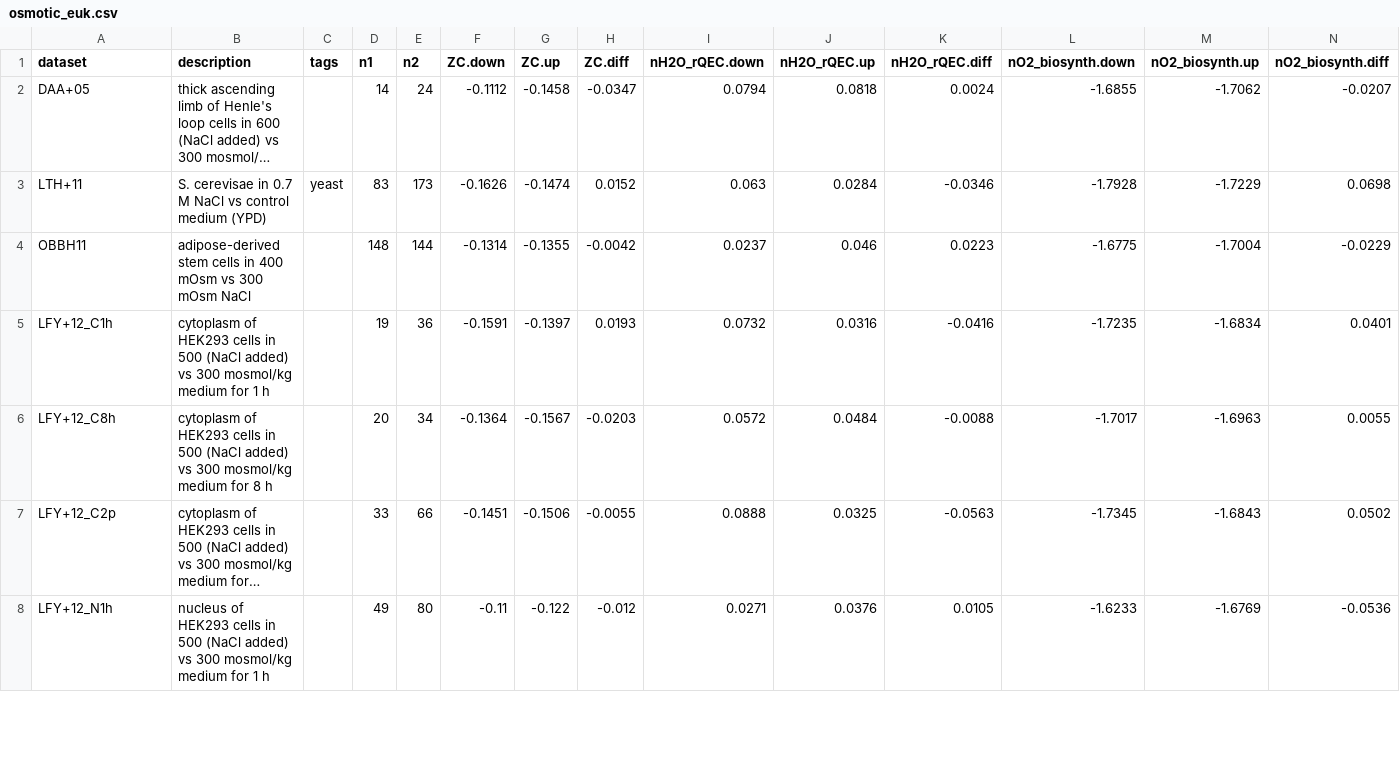
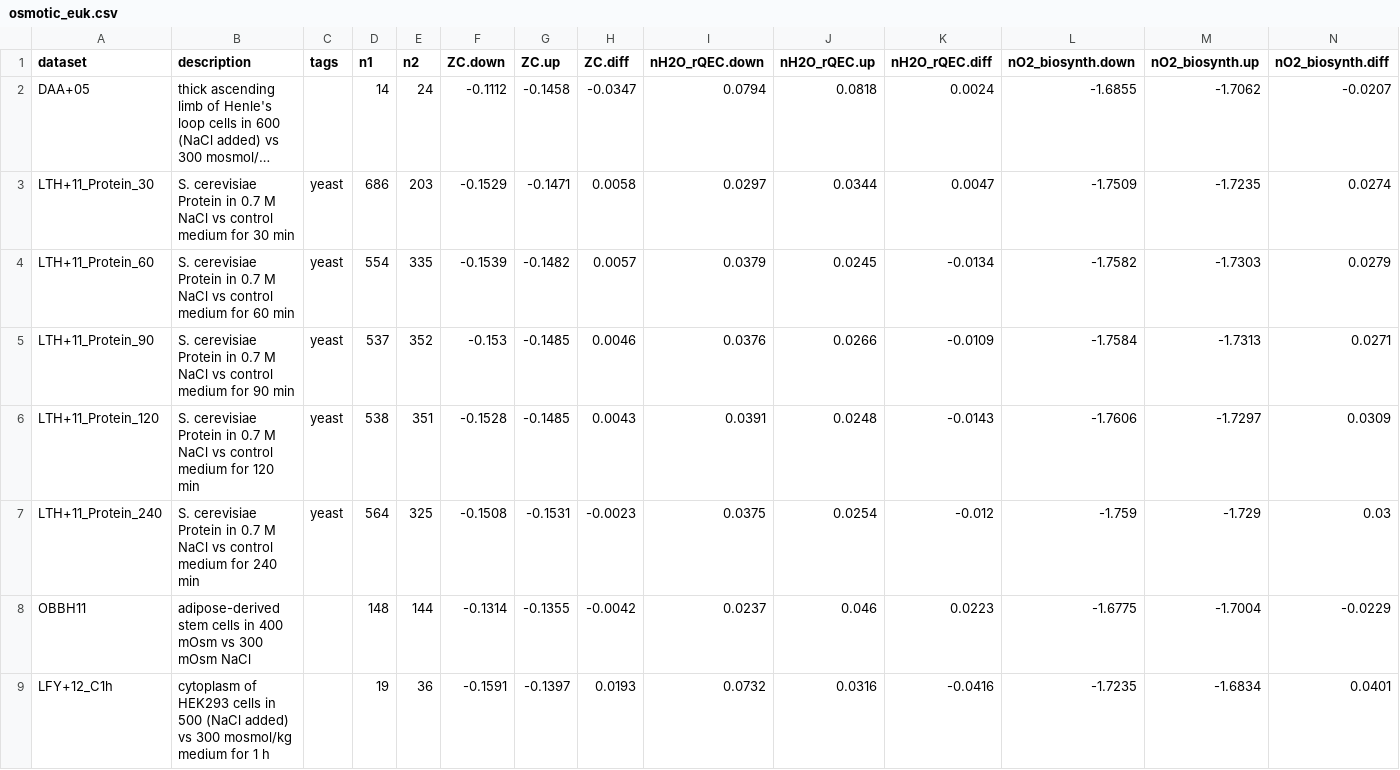
Before and after one commit to jedick/canprot, a CSV file: inst/extdata/vignette_output/osmotic_euk.csv, drawn as a sheet; only a part is shown; the shorter side is filled out with more unchanged rows; long unchanged cells end in …; removed rows and columns are numbered as before the commit, all else as after; rows hold the shown columns only; the diff names each change by its address in the sheet, - before the commit and + after, or states it on an @@ line.

Commit message:
Reprocess yeast/LTH+11

```diff
--- a/inst/extdata/vignette_output/osmotic_euk.csv
+++ b/inst/extdata/vignette_output/osmotic_euk.csv
-row 3: LTH+11 | S. cerevisae in 0.7 M NaCl vs control medium (YPD) | yeast | 83 | 173 | -0.1626 | -0.1474 | 0.0152 | 0.063 | 0.0284 | -0.0346 | -1.7928 | -1.7229 | 0.0698
+row 3: LTH+11_Protein_30 | S. cerevisiae Protein in 0.7 M NaCl vs control medium for 30 min | yeast | 686 | 203 | -0.1529 | -0.1471 | 0.0058 | 0.0297 | 0.0344 | 0.0047 | -1.7509 | -1.7235 | 0.0274
+row 4: LTH+11_Protein_60 | S. cerevisiae Protein in 0.7 M NaCl vs control medium for 60 min | yeast | 554 | 335 | -0.1539 | -0.1482 | 0.0057 | 0.0379 | 0.0245 | -0.0134 | -1.7582 | -1.7303 | 0.0279
+row 5: LTH+11_Protein_90 | S. cerevisiae Protein in 0.7 M NaCl vs control medium for 90 min | yeast | 537 | 352 | -0.153 | -0.1485 | 0.0046 | 0.0376 | 0.0266 | -0.0109 | -1.7584 | -1.7313 | 0.0271
+row 6: LTH+11_Protein_120 | S. cerevisiae Protein in 0.7 M NaCl vs control medium for 120 min | yeast | 538 | 351 | -0.1528 | -0.1485 | 0.0043 | 0.0391 | 0.0248 | -0.0143 | -1.7606 | -1.7297 | 0.0309
+row 7: LTH+11_Protein_240 | S. cerevisiae Protein in 0.7 M NaCl vs control medium for 240 min | yeast | 564 | 325 | -0.1508 | -0.1531 | -0.0023 | 0.0375 | 0.0254 | -0.012 | -1.759 | -1.729 | 0.03
```
Also changed, not shown: 5 other files.
